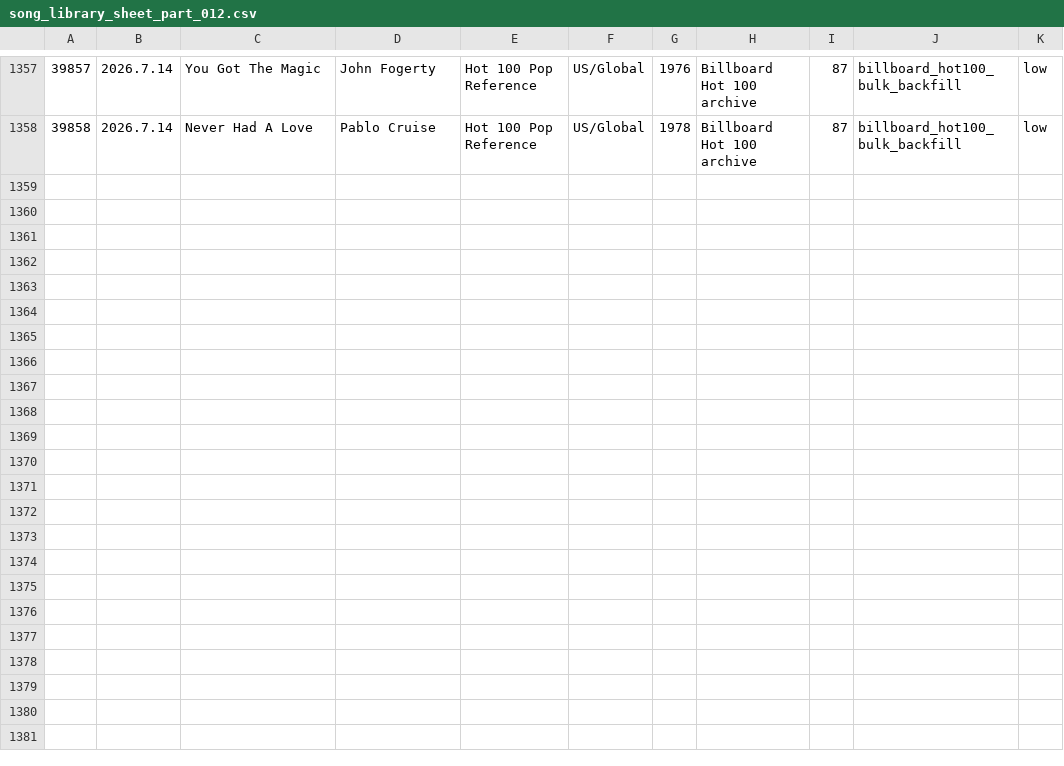
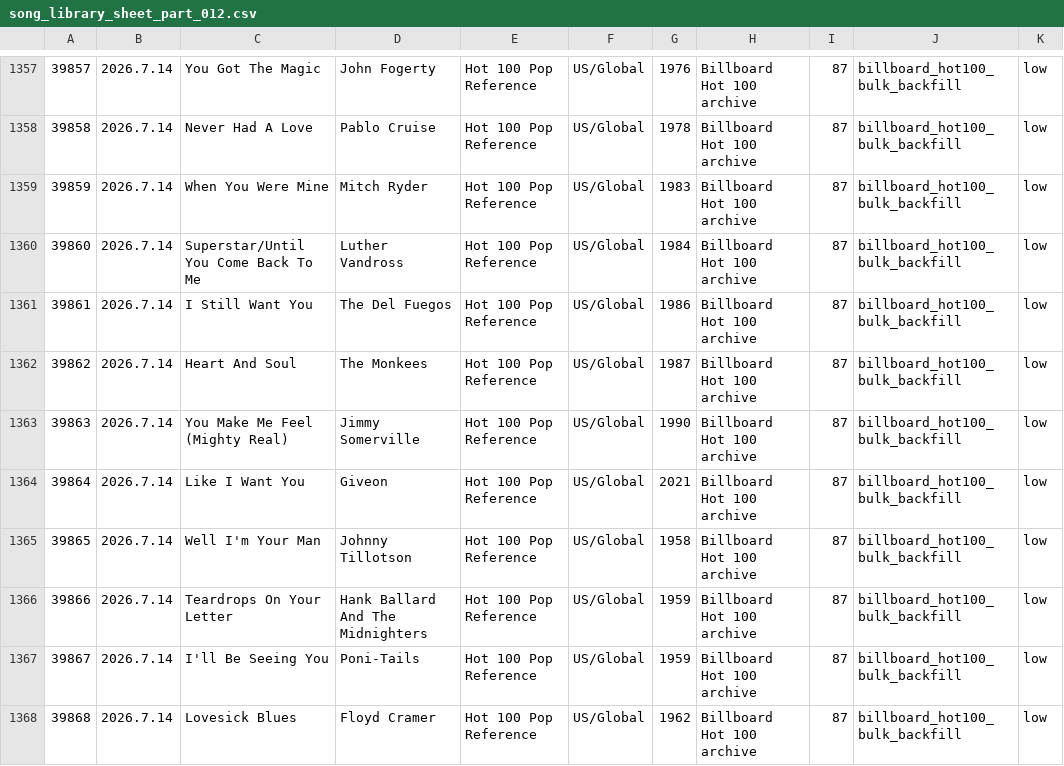
Before and after one commit to AhnYoungseok/producing, a CSV file: cloud_ledger/sheet_chunks/song_library_sheet_part_012.csv, drawn as a sheet; only a part is shown, gaps mark what is left out.

```diff
--- a/cloud_ledger/sheet_chunks/song_library_sheet_part_012.csv
+++ b/cloud_ledger/sheet_chunks/song_library_sheet_part_012.csv
@@ -1358 +1358,11 @@
 39858,2026.7.14,Never Had A Love,Pablo Cruise,Hot 100 Pop Reference,US/Global,1978,Billboard Hot 100 archive,87,billboard_hot100_bulk_backfill,low
+39859,2026.7.14,When You Were Mine,Mitch Ryder,Hot 100 Pop Reference,US/Global,1983,Billboard Hot 100 archive,87,billboard_hot100_bulk_backfill,low
+39860,2026.7.14,Superstar/Until You Come Back To Me,Luther Vandross,Hot 100 Pop Reference,US/Global,1984,Billboard Hot 100 archive,87,billboard_hot100_bulk_backfill,low
+39861,2026.7.14,I Still Want You,The Del Fuegos,Hot 100 Pop Reference,US/Global,1986,Billboard Hot 100 archive,87,billboard_hot100_bulk_backfill,low
+39862,2026.7.14,Heart And Soul,The Monkees,Hot 100 Pop Reference,US/Global,1987,Billboard Hot 100 archive,87,billboard_hot100_bulk_backfill,low
+39863,2026.7.14,You Make Me Feel (Mighty Real),Jimmy Somerville,Hot 100 Pop Reference,US/Global,1990,Billboard Hot 100 archive,87,billboard_hot100_bulk_backfill,low
+39864,2026.7.14,Like I Want You,Giveon,Hot 100 Pop Reference,US/Global,2021,Billboard Hot 100 archive,87,billboard_hot100_bulk_backfill,low
+39865,2026.7.14,Well I'm Your Man,Johnny Tillotson,Hot 100 Pop Reference,US/Global,1958,Billboard Hot 100 archive,87,billboard_hot100_bulk_backfill,low
+39866,2026.7.14,Teardrops On Your Letter,Hank Ballard And The Midnighters,Hot 100 Pop Reference,US/Global,1959,Billboard Hot 100 archive,87,billboard_hot100_bulk_backfill,low
+39867,2026.7.14,I'll Be Seeing You,Poni-Tails,Hot 100 Pop Reference,US/Global,1959,Billboard Hot 100 archive,87,billboard_hot100_bulk_backfill,low
+39868,2026.7.14,Lovesick Blues,Floyd Cramer,Hot 100 Pop Reference,US/Global,1962,Billboard Hot 100 archive,87,billboard_hot100_bulk_backfill,low
```
Also changed, not shown: cloud_ledger/sheet_chunks/summary_sheet.csv, cloud_ledger/summary.csv, 1 other file.
